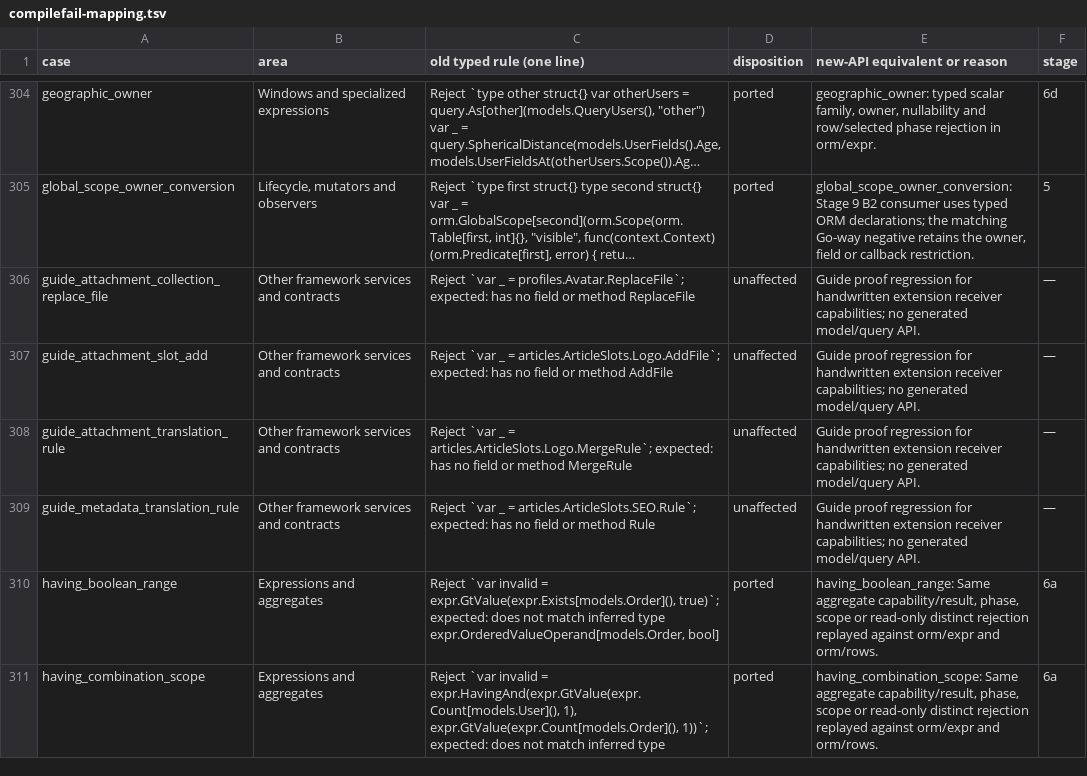
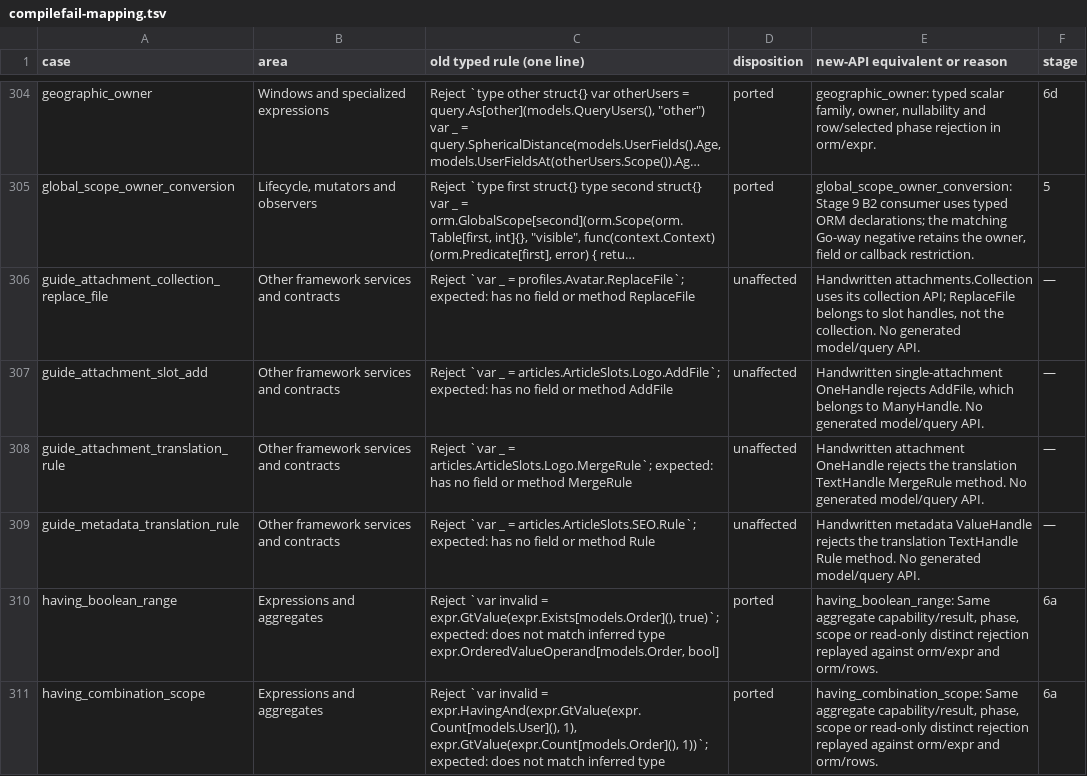
Before and after one commit to weiloon1234/Foundry-Go, a TSV file: blueprint/goway-data-layer/compilefail-mapping.tsv, drawn as a sheet; only a part is shown, gaps mark what is left out; long unchanged cells end in …; the diff names each change by its address in the sheet, - before the commit and + after, or states it on an @@ line.

Commit message:
Keep the release inventories and catalogue current with the new guide proof owners

```diff
--- a/blueprint/goway-data-layer/compilefail-mapping.tsv
+++ b/blueprint/goway-data-layer/compilefail-mapping.tsv
-E306 (new-API equivalent or reason): Guide proof regression for handwritten extension receiver capabilities; no generated model/query…
+E306 (new-API equivalent or reason): Handwritten attachments.Collection uses its collection API; ReplaceFile belongs to slot handles, not the collection. No generated model/query…
-E307 (new-API equivalent or reason): Guide proof regression for handwritten extension receiver capabilities; no generated model/query…
+E307 (new-API equivalent or reason): Handwritten single-attachment OneHandle rejects AddFile, which belongs to ManyHandle. No generated model/query…
-E308 (new-API equivalent or reason): Guide proof regression for handwritten extension receiver capabilities; no generated model/query…
+E308 (new-API equivalent or reason): Handwritten attachment OneHandle rejects the translation TextHandle MergeRule method. No generated model/query…
-E309 (new-API equivalent or reason): Guide proof regression for handwritten extension receiver capabilities; no generated model/query…
+E309 (new-API equivalent or reason): Handwritten metadata ValueHandle rejects the translation TextHandle Rule method. No generated model/query…
```
Also changed, not shown: 6 other files.
